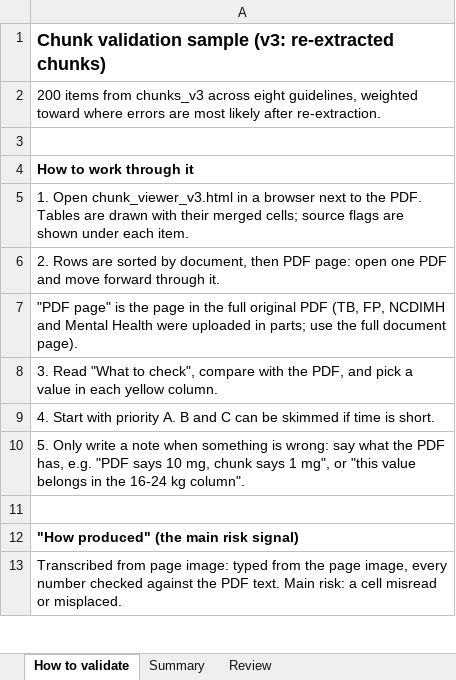
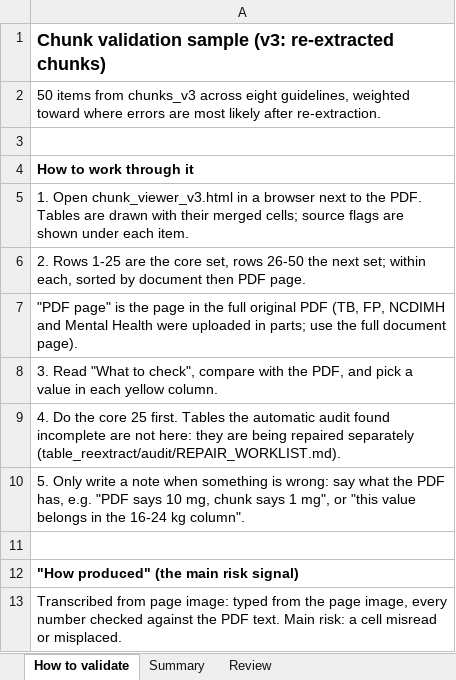
Before and after one commit to ydfriedman/Eswatini-ASR, an Excel workbook: 08_Clinical_Guidelines_Chat/chunk_validation/chunk_validation_v3.xlsx, sheet How to validate, drawn as a sheet; only a part is shown; values as stored, in another font and other column widths than the file's, no borders; the diff names each change by its address in the sheet, - before the commit and + after, or states it on an @@ line.

```diff
--- a/08_Clinical_Guidelines_Chat/chunk_validation/chunk_validation_v3.xlsx (sheet How to validate)
+++ b/08_Clinical_Guidelines_Chat/chunk_validation/chunk_validation_v3.xlsx (sheet How to validate)
-A2: 200 items from…
+A2: 50 items from…
-A6: 2. Rows are sorted by document, then PDF page: open one PDF and move forward through it.
+A6: 2. Rows 1-25 are the core set, rows 26-50 the next set; within each, sorted by document then PDF page.
-A9: 4. Start with priority A. B and C can be skimmed if time is short.
+A9: 4. Do the core 25 first. Tables the automatic audit found incomplete are not here: they are being repaired separately (table_reextract/audit/REPAIR_WORKLIST.md).
```
Also changed, not shown: sheet Review, sheet Summary, 8 other files.
